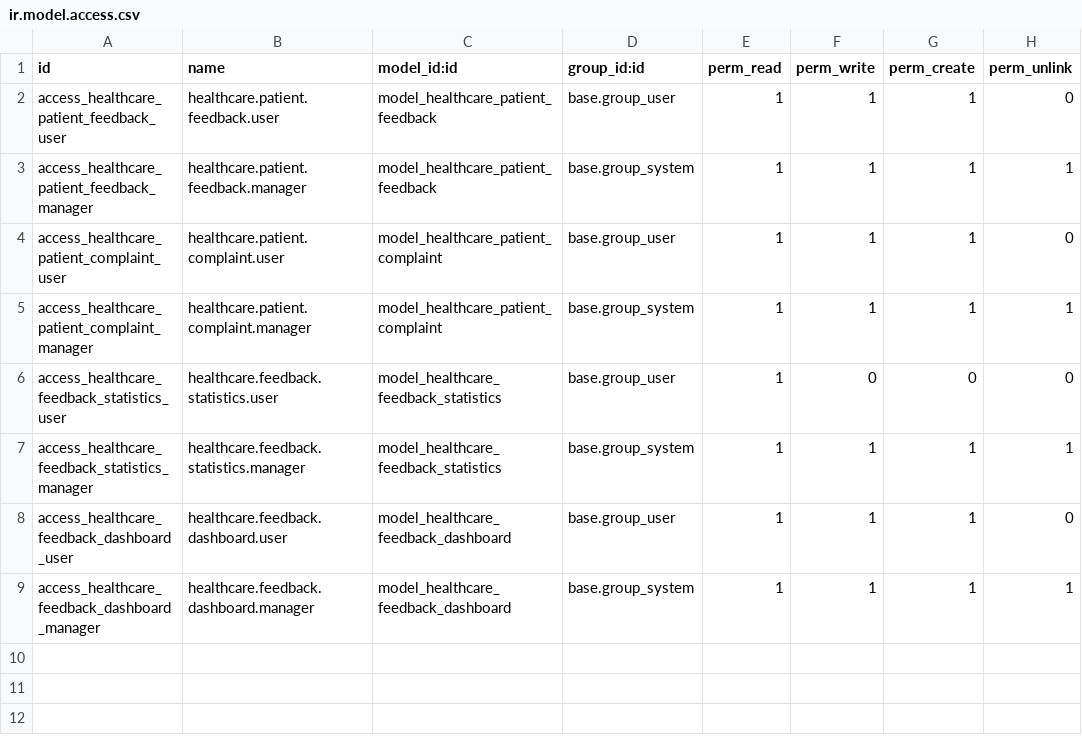
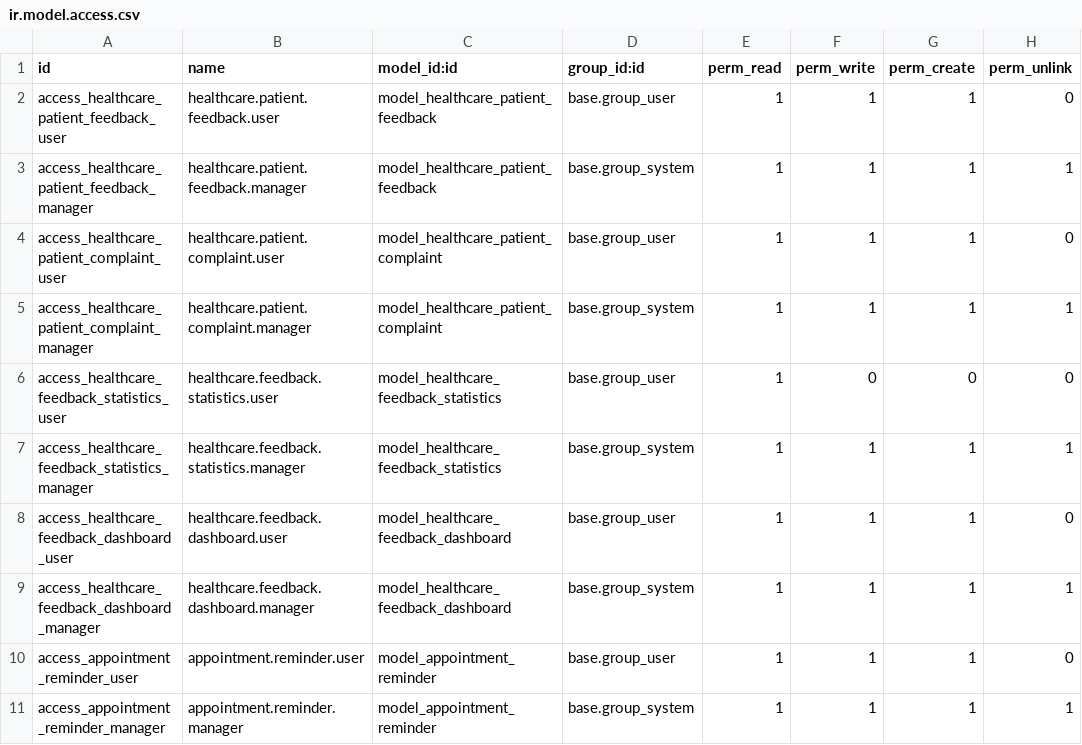
Before and after one commit to NQK923/custom_addons, a CSV file: healthcare_management/security/ir.model.access.csv, drawn as a sheet; the diff names each change by its address in the sheet, - before the commit and + after, or states it on an @@ line.

Commit message:
fix dependencies between tables in database

```diff
--- a/healthcare_management/security/ir.model.access.csv
+++ b/healthcare_management/security/ir.model.access.csv
+row 10: access_appointment_reminder_user | appointment.reminder.user | model_appointment_reminder | base.group_user | 1 | 1 | 1 | 0
+row 11: access_appointment_reminder_manager | appointment.reminder.manager | model_appointment_reminder | base.group_system | 1 | 1 | 1 | 1
```
Also changed, not shown: 9 other files.
